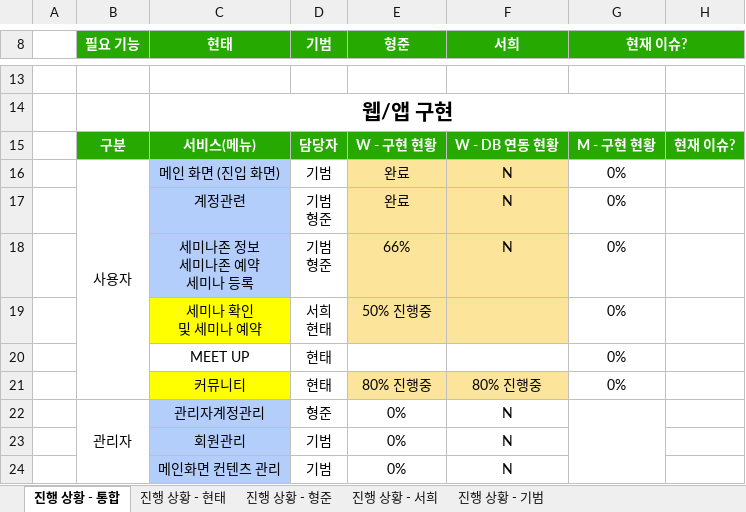
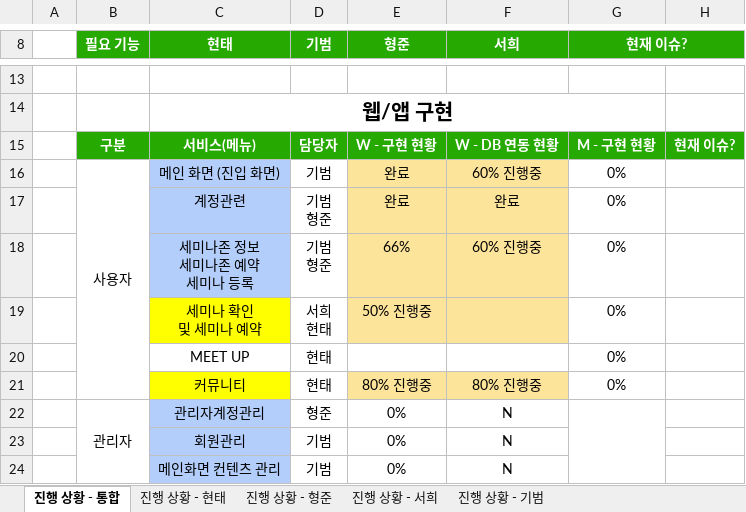
Before and after one commit to ezenteam2/e-Zone, an Excel workbook: 2 기능 정의 취합, 요구사항 정의서, USE FLOW/project05 - 진행 사항 체크.xlsx, sheet 진행 상황 - 통합, drawn as a sheet; only a part is shown, gaps mark what is left out; values as stored, in another font and other column widths than the file's, no borders; the diff names each change by its address in the sheet, - before the commit and + after, or states it on an @@ line.

```diff
--- a/2 기능 정의 취합, 요구사항 정의서, USE FLOW/project05 - 진행 사항 체크.xlsx (sheet 진행 상황 - 통합)
+++ b/2 기능 정의 취합, 요구사항 정의서, USE FLOW/project05 - 진행 사항 체크.xlsx (sheet 진행 상황 - 통합)
-F16 (서희): N
+F16 (서희): 60% 진행중
-F17 (서희): N
+F17 (서희): 완료
-F18 (서희): N
+F18 (서희): 60% 진행중
```
Also changed, not shown: sheet 진행 상황 - 기범.
